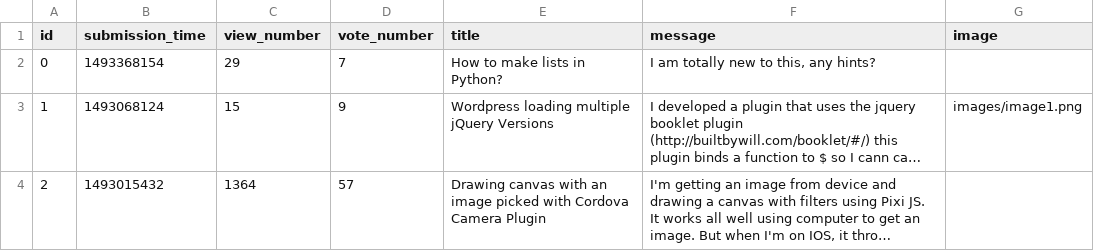
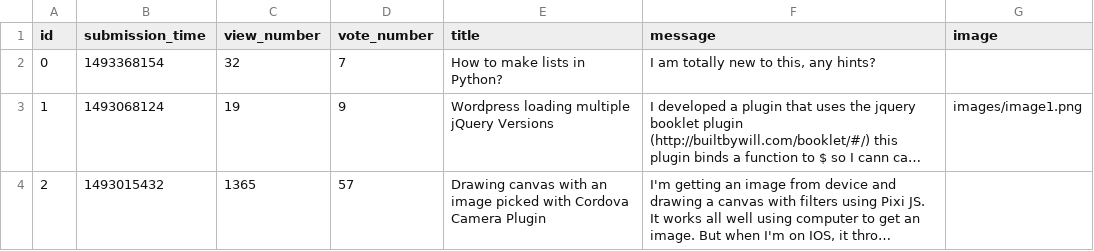
Before and after one commit to Blodie/ask-mate-python, a CSV file: sample_data/question.csv, drawn as a sheet; long unchanged cells end in …; the diff names each change by its address in the sheet, - before the commit and + after, or states it on an @@ line.

```diff
--- a/sample_data/question.csv
+++ b/sample_data/question.csv
-C2 (view_number): 29
+C2 (view_number): 32
-C3 (view_number): 15
+C3 (view_number): 19
-C4 (view_number): 1364
+C4 (view_number): 1365
```
Also changed, not shown: 1 other file.
